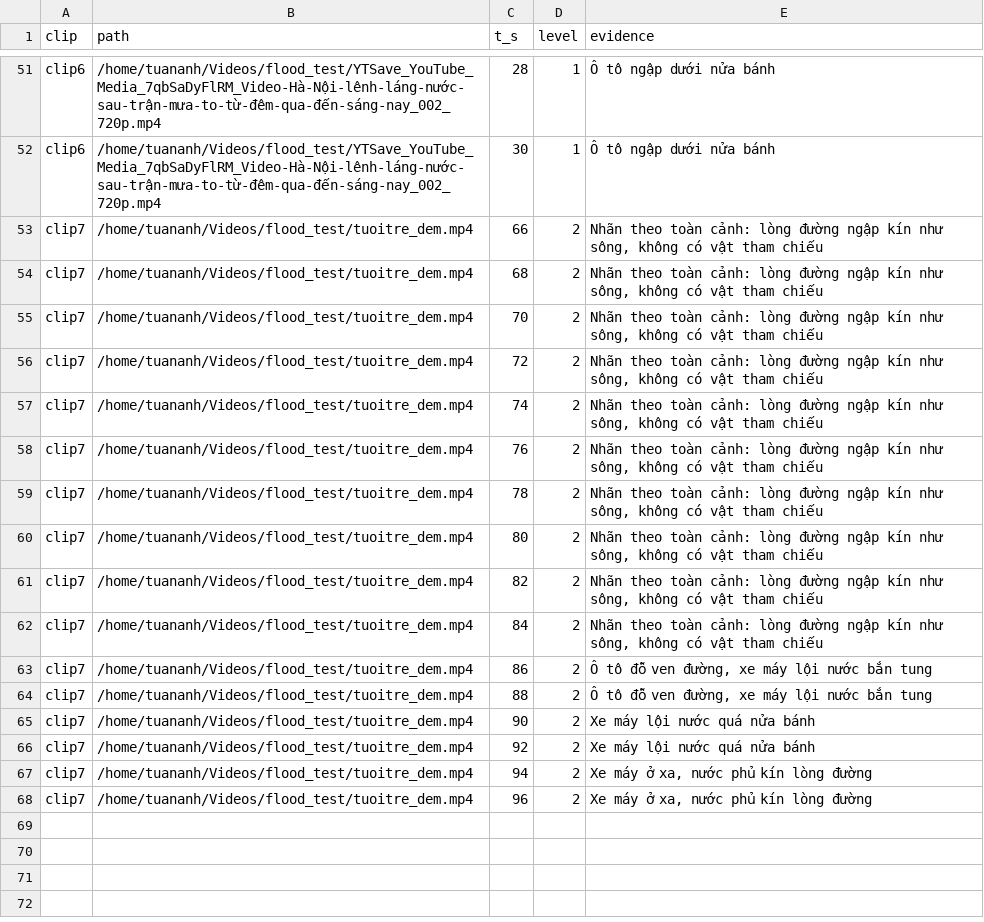
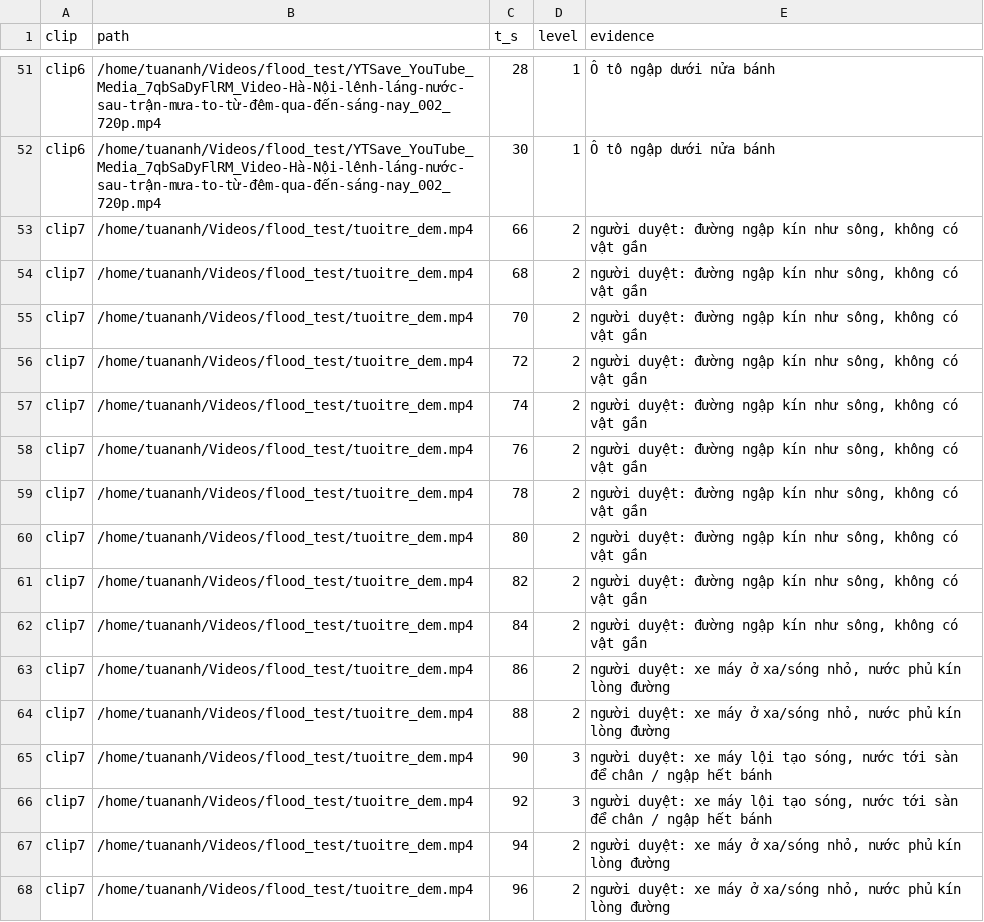
Before and after one commit to tanh8805/flood-segmentation, a CSV file: training/v2/vn_test_labels.csv, drawn as a sheet; only a part is shown, gaps mark what is left out.

Commit message:
Luật độ phủ có điều kiện (tắt mặc định), nhãn tuoitre_dem đã duyệt, cập nhật README kết quả

```diff
--- a/training/v2/vn_test_labels.csv
+++ b/training/v2/vn_test_labels.csv
@@ -52,17 +52,17 @@ clip6,/home/tuananh/Videos/flood_test/YTSave_YouTube_Media_7qbSaDyFlRM_Video-Hà
 clip6,/home/tuananh/Videos/flood_test/YTSave_YouTube_Media_7qbSaDyFlRM_Video-Hà-Nội-lênh-láng-nước-sau-trận-mưa-to-từ-đêm-qua-đến-sáng-nay_002_720p.mp4,30,1,Ô tô ngập dưới nửa bánh
-clip7,/home/tuananh/Videos/flood_test/tuoitre_dem.mp4,66,2,"Nhãn theo toàn cảnh: lòng đường ngập kín như sông, không có vật tham chiếu"
-clip7,/home/tuananh/Videos/flood_test/tuoitre_dem.mp4,68,2,"Nhãn theo toàn cảnh: lòng đường ngập kín như sông, không có vật tham chiếu"
-clip7,/home/tuananh/Videos/flood_test/tuoitre_dem.mp4,70,2,"Nhãn theo toàn cảnh: lòng đường ngập kín như sông, không có vật tham chiếu"
-clip7,/home/tuananh/Videos/flood_test/tuoitre_dem.mp4,72,2,"Nhãn theo toàn cảnh: lòng đường ngập kín như sông, không có vật tham chiếu"
-clip7,/home/tuananh/Videos/flood_test/tuoitre_dem.mp4,74,2,"Nhãn theo toàn cảnh: lòng đường ngập kín như sông, không có vật tham chiếu"
-clip7,/home/tuananh/Videos/flood_test/tuoitre_dem.mp4,76,2,"Nhãn theo toàn cảnh: lòng đường ngập kín như sông, không có vật tham chiếu"
-clip7,/home/tuananh/Videos/flood_test/tuoitre_dem.mp4,78,2,"Nhãn theo toàn cảnh: lòng đường ngập kín như sông, không có vật tham chiếu"
-clip7,/home/tuananh/Videos/flood_test/tuoitre_dem.mp4,80,2,"Nhãn theo toàn cảnh: lòng đường ngập kín như sông, không có vật tham chiếu"
-clip7,/home/tuananh/Videos/flood_test/tuoitre_dem.mp4,82,2,"Nhãn theo toàn cảnh: lòng đường ngập kín như sông, không có vật tham chiếu"
-clip7,/home/tuananh/Videos/flood_test/tuoitre_dem.mp4,84,2,"Nhãn theo toàn cảnh: lòng đường ngập kín như sông, không có vật tham chiếu"
-clip7,/home/tuananh/Videos/flood_test/tuoitre_dem.mp4,86,2,"Ô tô đỗ ven đường, xe máy lội nước bắn tung"
-clip7,/home/tuananh/Videos/flood_test/tuoitre_dem.mp4,88,2,"Ô tô đỗ ven đường, xe máy lội nước bắn tung"
-clip7,/home/tuananh/Videos/flood_test/tuoitre_dem.mp4,90,2,Xe máy lội nước quá nửa bánh
-clip7,/home/tuananh/Videos/flood_test/tuoitre_dem.mp4,92,2,Xe máy lội nước quá nửa bánh
-clip7,/home/tuananh/Videos/flood_test/tuoitre_dem.mp4,94,2,"Xe máy ở xa, nước phủ kín lòng đường"
-clip7,/home/tuananh/Videos/flood_test/tuoitre_dem.mp4,96,2,"Xe máy ở xa, nước phủ kín lòng đường"
+clip7,/home/tuananh/Videos/flood_test/tuoitre_dem.mp4,66,2,"người duyệt: đường ngập kín như sông, không có vật gần"
+clip7,/home/tuananh/Videos/flood_test/tuoitre_dem.mp4,68,2,"người duyệt: đường ngập kín như sông, không có vật gần"
+clip7,/home/tuananh/Videos/flood_test/tuoitre_dem.mp4,70,2,"người duyệt: đường ngập kín như sông, không có vật gần"
+clip7,/home/tuananh/Videos/flood_test/tuoitre_dem.mp4,72,2,"người duyệt: đường ngập kín như sông, không có vật gần"
+clip7,/home/tuananh/Videos/flood_test/tuoitre_dem.mp4,74,2,"người duyệt: đường ngập kín như sông, không có vật gần"
+clip7,/home/tuananh/Videos/flood_test/tuoitre_dem.mp4,76,2,"người duyệt: đường ngập kín như sông, không có vật gần"
+clip7,/home/tuananh/Videos/flood_test/tuoitre_dem.mp4,78,2,"người duyệt: đường ngập kín như sông, không có vật gần"
+clip7,/home/tuananh/Videos/flood_test/tuoitre_dem.mp4,80,2,"người duyệt: đường ngập kín như sông, không có vật gần"
+clip7,/home/tuananh/Videos/flood_test/tuoitre_dem.mp4,82,2,"người duyệt: đường ngập kín như sông, không có vật gần"
+clip7,/home/tuananh/Videos/flood_test/tuoitre_dem.mp4,84,2,"người duyệt: đường ngập kín như sông, không có vật gần"
+clip7,/home/tuananh/Videos/flood_test/tuoitre_dem.mp4,86,2,"người duyệt: xe máy ở xa/sóng nhỏ, nước phủ kín lòng đường"
+clip7,/home/tuananh/Videos/flood_test/tuoitre_dem.mp4,88,2,"người duyệt: xe máy ở xa/sóng nhỏ, nước phủ kín lòng đường"
+clip7,/home/tuananh/Videos/flood_test/tuoitre_dem.mp4,90,3,"người duyệt: xe máy lội tạo sóng, nước tới sàn để chân / ngập hết bánh"
+clip7,/home/tuananh/Videos/flood_test/tuoitre_dem.mp4,92,3,"người duyệt: xe máy lội tạo sóng, nước tới sàn để chân / ngập hết bánh"
+clip7,/home/tuananh/Videos/flood_test/tuoitre_dem.mp4,94,2,"người duyệt: xe máy ở xa/sóng nhỏ, nước phủ kín lòng đường"
+clip7,/home/tuananh/Videos/flood_test/tuoitre_dem.mp4,96,2,"người duyệt: xe máy ở xa/sóng nhỏ, nước phủ kín lòng đường"
```
Also changed, not shown: 4 other files.
